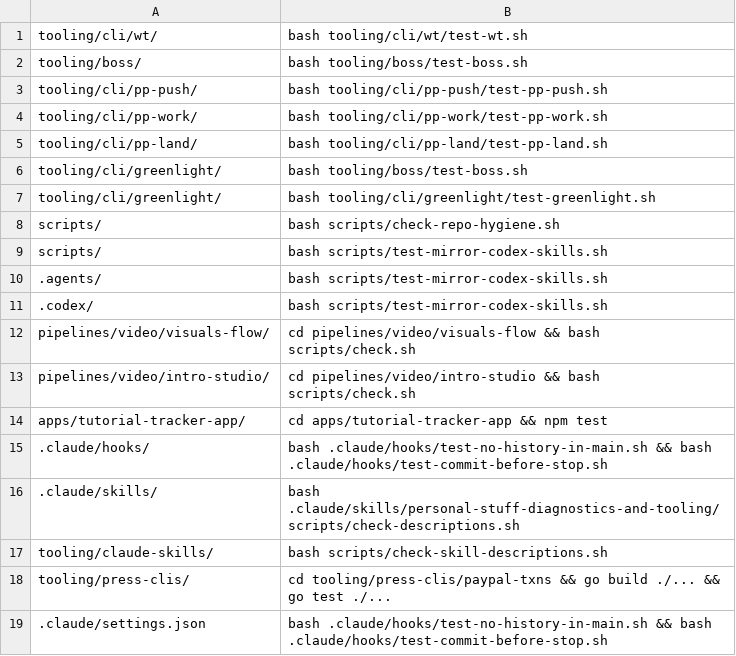
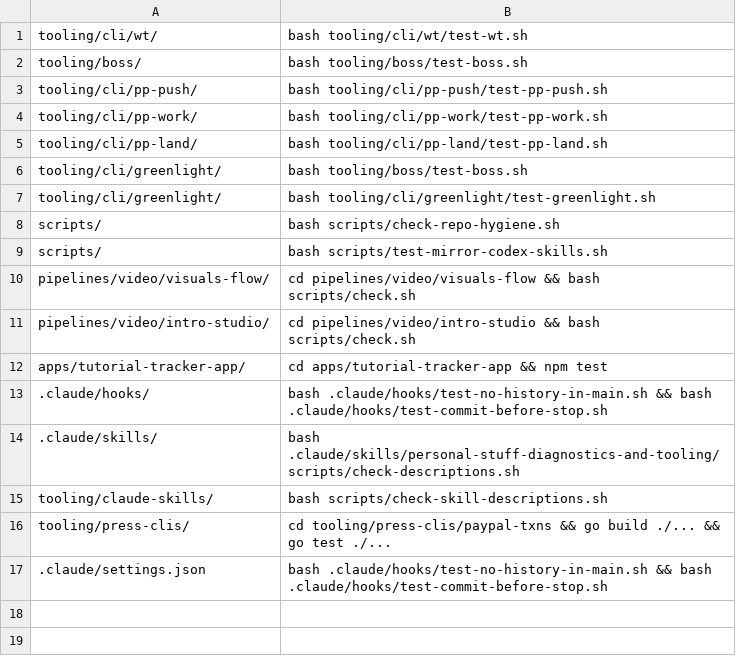
Before and after one commit to akshat-git-jpg/personal-stuff, a TSV file: tooling/cli/pp-land/verify-map.tsv, drawn as a sheet.

Commit message:
fix(codex): publish skills to CODEX_HOME not .agents

```diff
--- a/tooling/cli/pp-land/verify-map.tsv
+++ b/tooling/cli/pp-land/verify-map.tsv
@@ -9,4 +9,2 @@ scripts/	bash scripts/check-repo-hygiene.sh
 scripts/	bash scripts/test-mirror-codex-skills.sh
-.agents/	bash scripts/test-mirror-codex-skills.sh
-.codex/	bash scripts/test-mirror-codex-skills.sh
 pipelines/video/visuals-flow/	cd pipelines/video/visuals-flow && bash scripts/check.sh
```
Also changed, not shown: 40 other files.
